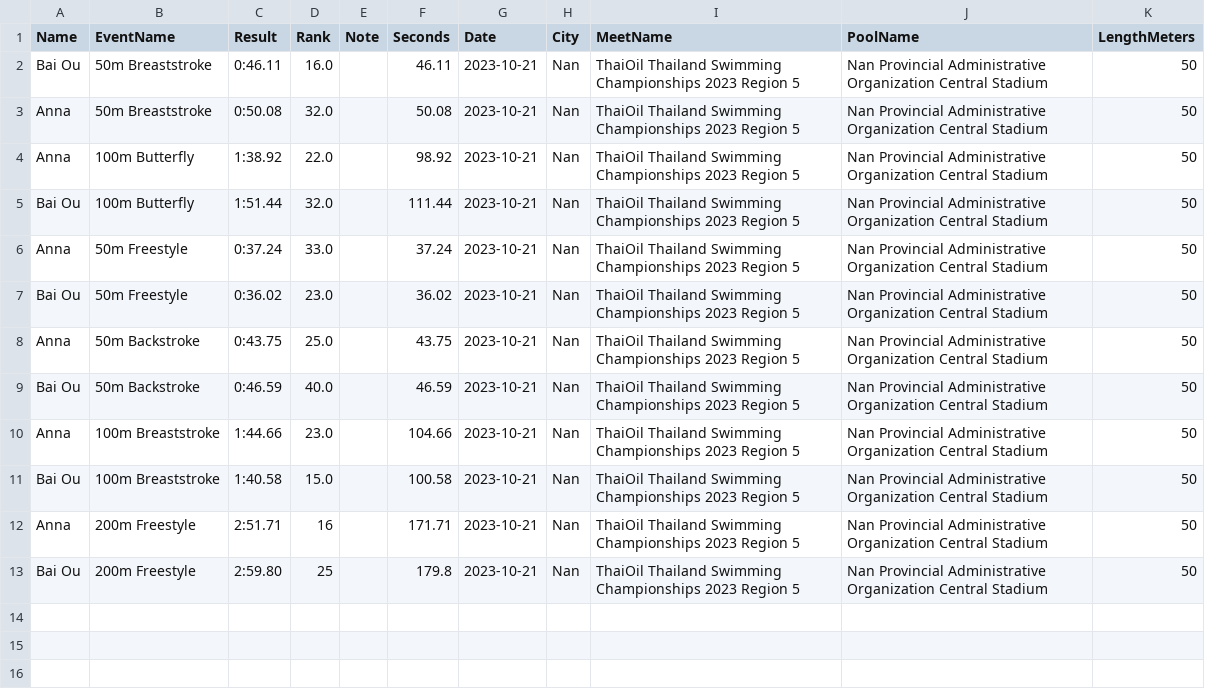
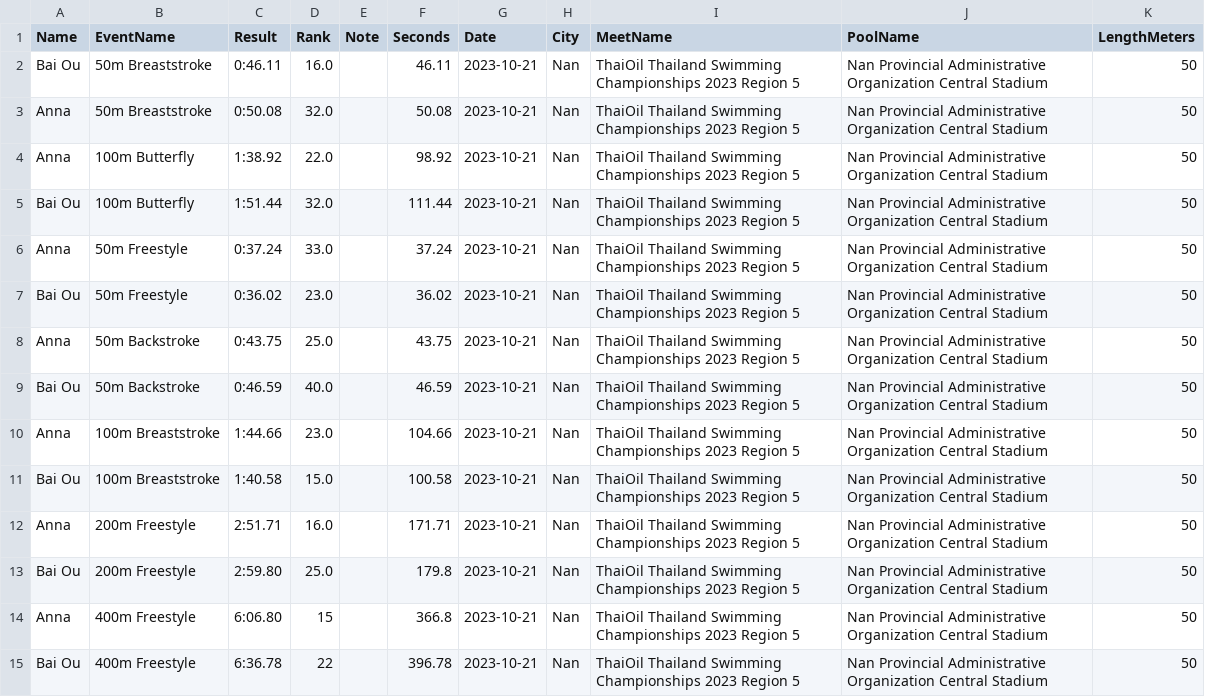
Before and after one commit to smallworldll/swim-results-viewer, a CSV file: meets/2023-10-21_Nan_Nan Provincial Administrative Organization Central Stadium/results.csv, drawn as a sheet.

Commit message:
Save results for 2023-10-21_Nan_Nan Provincial Administrative Organization Central Stadium

```diff
--- a/meets/2023-10-21_Nan_Nan Provincial Administrative Organization Central Stadium/results.csv
+++ b/meets/2023-10-21_Nan_Nan Provincial Administrative Organization Central Stadium/results.csv
@@ -11,3 +11,5 @@ Anna,100m Breaststroke,1:44.66,23.0,,104.66,2023-10-21,Nan,ThaiOil Thailand Swim
 Bai Ou,100m Breaststroke,1:40.58,15.0,,100.58,2023-10-21,Nan,ThaiOil Thailand Swimming Championships 2023 Region 5,Nan Provincial Administrative Organization Central Stadium,50
-Anna,200m Freestyle,2:51.71,16,,171.71,2023-10-21,Nan,ThaiOil Thailand Swimming Championships 2023 Region 5,Nan Provincial Administrative Organization Central Stadium,50
-Bai Ou,200m Freestyle,2:59.80,25,,179.8,2023-10-21,Nan,ThaiOil Thailand Swimming Championships 2023 Region 5,Nan Provincial Administrative Organization Central Stadium,50
+Anna,200m Freestyle,2:51.71,16.0,,171.71,2023-10-21,Nan,ThaiOil Thailand Swimming Championships 2023 Region 5,Nan Provincial Administrative Organization Central Stadium,50
+Bai Ou,200m Freestyle,2:59.80,25.0,,179.8,2023-10-21,Nan,ThaiOil Thailand Swimming Championships 2023 Region 5,Nan Provincial Administrative Organization Central Stadium,50
+Anna,400m Freestyle,6:06.80,15,,366.8,2023-10-21,Nan,ThaiOil Thailand Swimming Championships 2023 Region 5,Nan Provincial Administrative Organization Central Stadium,50
+Bai Ou,400m Freestyle,6:36.78,22,,396.78,2023-10-21,Nan,ThaiOil Thailand Swimming Championships 2023 Region 5,Nan Provincial Administrative Organization Central Stadium,50
```
